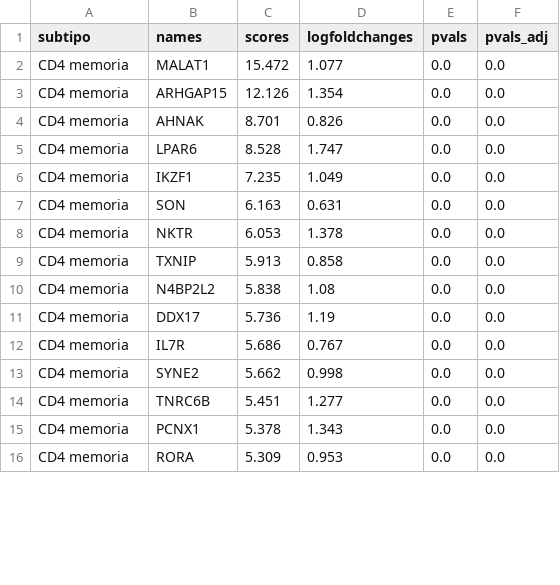
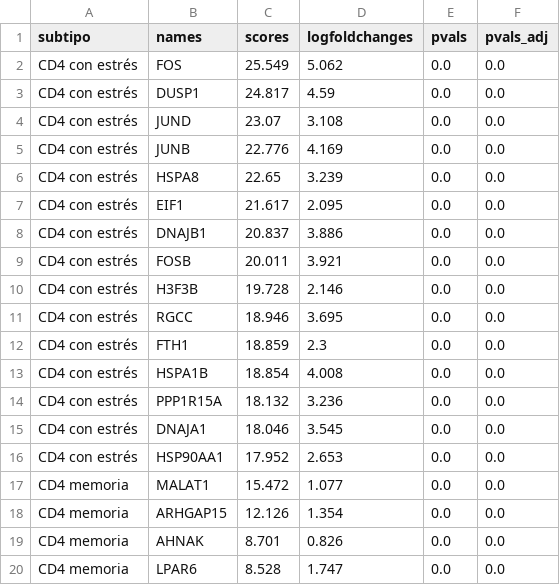
Before and after one commit to leomorgzzz/vitiligo-linfocitos-t, a CSV file: results/tablas/marcadores_subtipos_T.csv, drawn as a sheet; only a part is shown; the shorter side is filled out with more unchanged rows; the diff covers the shown part only; the diff names each change by its address in the sheet, - before the commit and + after, or states it on an @@ line.

```diff
--- a/results/tablas/marcadores_subtipos_T.csv
+++ b/results/tablas/marcadores_subtipos_T.csv
+row 2: CD4 con estrés | FOS | 25.549 | 5.062 | 0.0 | 0.0
+row 3: CD4 con estrés | DUSP1 | 24.817 | 4.59 | 0.0 | 0.0
+row 4: CD4 con estrés | JUND | 23.07 | 3.108 | 0.0 | 0.0
+row 5: CD4 con estrés | JUNB | 22.776 | 4.169 | 0.0 | 0.0
+row 6: CD4 con estrés | HSPA8 | 22.65 | 3.239 | 0.0 | 0.0
+row 7: CD4 con estrés | EIF1 | 21.617 | 2.095 | 0.0 | 0.0
+row 8: CD4 con estrés | DNAJB1 | 20.837 | 3.886 | 0.0 | 0.0
+row 9: CD4 con estrés | FOSB | 20.011 | 3.921 | 0.0 | 0.0
+row 10: CD4 con estrés | H3F3B | 19.728 | 2.146 | 0.0 | 0.0
+row 11: CD4 con estrés | RGCC | 18.946 | 3.695 | 0.0 | 0.0
+row 12: CD4 con estrés | FTH1 | 18.859 | 2.3 | 0.0 | 0.0
+row 13: CD4 con estrés | HSPA1B | 18.854 | 4.008 | 0.0 | 0.0
+row 14: CD4 con estrés | PPP1R15A | 18.132 | 3.236 | 0.0 | 0.0
+row 15: CD4 con estrés | DNAJA1 | 18.046 | 3.545 | 0.0 | 0.0
+row 16: CD4 con estrés | HSP90AA1 | 17.952 | 2.653 | 0.0 | 0.0
```
Also changed, not shown: 15 removed rows elsewhere in this file, 30 other files.
